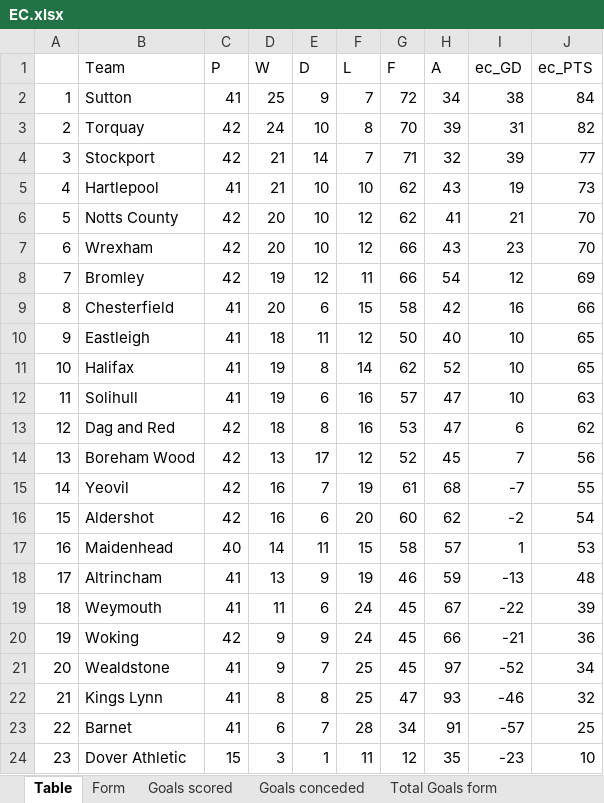
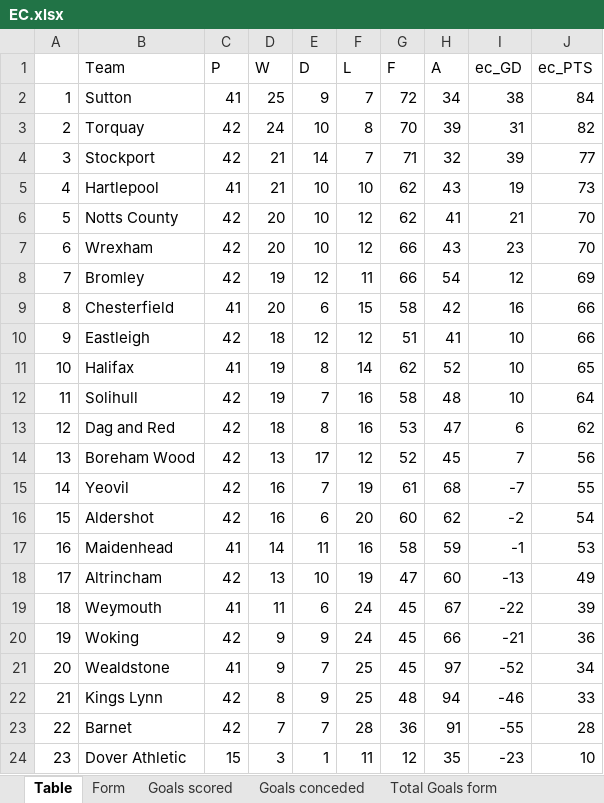
Before and after one commit to gitboyzorro5/Rsoccer, an Excel workbook: Divisions/EC.xlsx, sheet Table, drawn as a sheet; values as stored, in another font and other column widths than the file's, no cell formats; the diff names each change by its address in the sheet, - before the commit and + after, or states it on an @@ line.

```diff
--- a/Divisions/EC.xlsx (sheet Table)
+++ b/Divisions/EC.xlsx (sheet Table)
-C10 (P): 41
+C10 (P): 42
-E10 (D): 11
+E10 (D): 12
-G10 (F): 50
+G10 (F): 51
-H10 (A): 40
+H10 (A): 41
-J10 (ec_PTS): 65
+J10 (ec_PTS): 66
-C12 (P): 41
+C12 (P): 42
-E12 (D): 6
+E12 (D): 7
-G12 (F): 57
+G12 (F): 58
-H12 (A): 47
+H12 (A): 48
-J12 (ec_PTS): 63
+J12 (ec_PTS): 64
-C17 (P): 40
+C17 (P): 41
-F17 (L): 15
+F17 (L): 16
-H17 (A): 57
+H17 (A): 59
-I17 (ec_GD): 1
+I17 (ec_GD): -1
-C18 (P): 41
+C18 (P): 42
-E18 (D): 9
+E18 (D): 10
-G18 (F): 46
+G18 (F): 47
-H18 (A): 59
+H18 (A): 60
-J18 (ec_PTS): 48
+J18 (ec_PTS): 49
-C22:C23 (P): 41
+C22:C23 (P): 42
-E22 (D): 8
+E22 (D): 9
-G22 (F): 47
+G22 (F): 48
-H22 (A): 93
+H22 (A): 94
-J22 (ec_PTS): 32
+J22 (ec_PTS): 33
-D23 (W): 6
+D23 (W): 7
-G23 (F): 34
+G23 (F): 36
-I23 (ec_GD): -57
+I23 (ec_GD): -55
-J23 (ec_PTS): 25
+J23 (ec_PTS): 28
```
Also changed, not shown: sheet Shots Analysis, sheet Goal totals v2, sheet Form, sheet Total Goals form, sheet Goals scored, sheet Goals conceded, other sheet tabs, cell formats, Divisions/B1.xlsx, Divisions/E1.xlsx, 36 other files.
